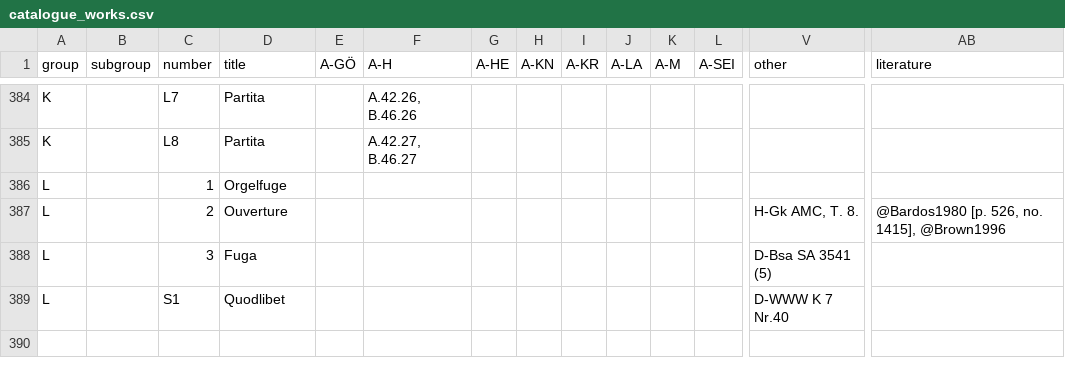
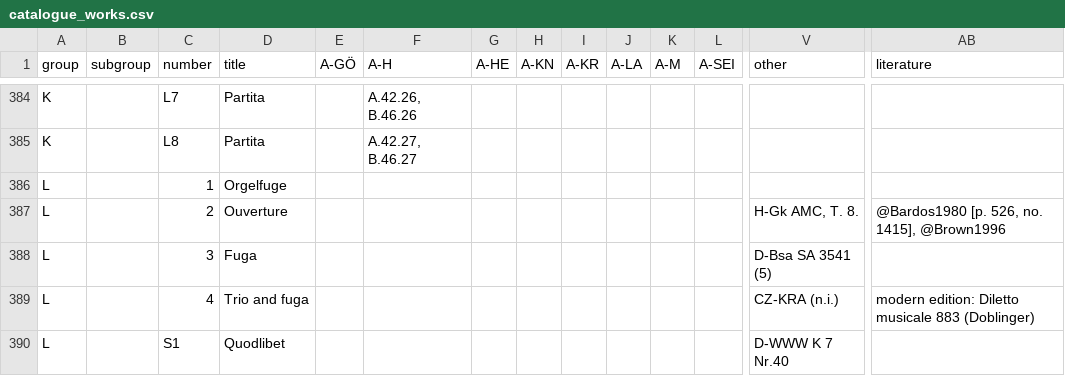
Before and after one commit to edition-esser-skala/tuma-catalogue-of-works, a CSV file: data/catalogue_works.csv, drawn as a sheet; only a part is shown, gaps mark what is left out; rows hold the shown columns only; the diff names each change by its address in the sheet, - before the commit and + after, or states it on an @@ line.

```diff
--- a/data/catalogue_works.csv
+++ b/data/catalogue_works.csv
+row 389: L |  | 4 | Trio and fuga |  |  |  |  |  |  |  |  | CZ-KRA (n.i.) | modern edition: Diletto musicale 883 (Doblinger)
```
Also changed, not shown: data/works_missing_in_rism.csv, 2 other files.
